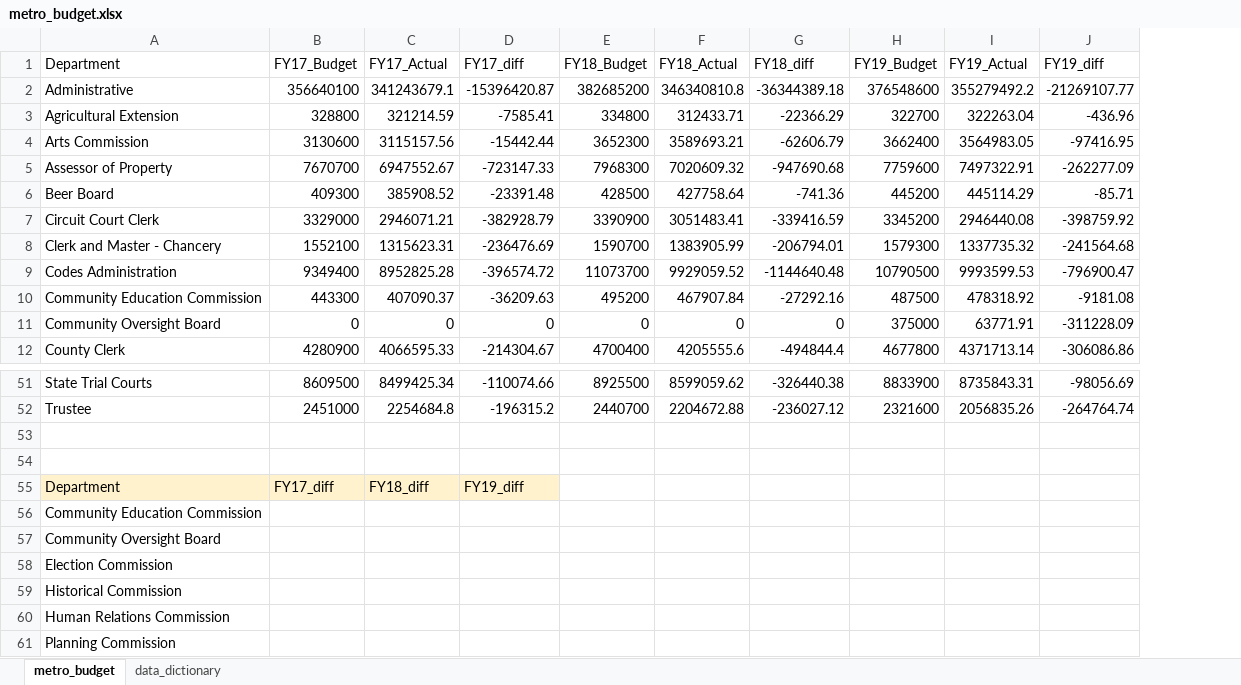
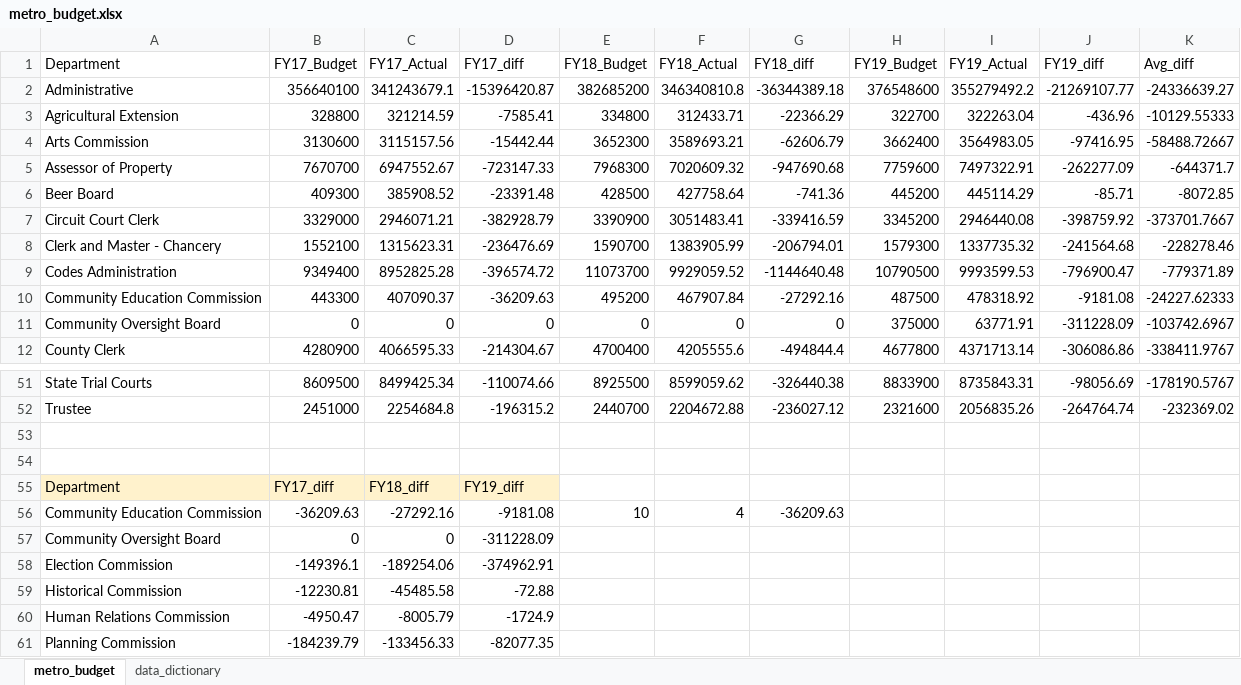
Before and after one commit to jcoolip/metro_budget, an Excel workbook: metro_budget.xlsx, sheet metro_budget, drawn as a sheet; only a part is shown, gaps mark what is left out; values as stored, in another font and other column widths than the file's, no borders; removed rows and columns are numbered as before the commit, all else as after; the diff names each change by its address in the sheet, - before the commit and + after, or states it on an @@ line.

Commit message:
Adding metro_budget

```diff
--- a/metro_budget.xlsx (sheet metro_budget)
+++ b/metro_budget.xlsx (sheet metro_budget)
+column K (Avg_diff), rows 2-12: -24336639.27 | -10129.55333 | -58488.72667 | -644371.7 | -8072.85 | -373701.7667 | -228278.46 | -779371.89 | -24227.62333 | -103742.6967 | -338411.9767; rows 51-52: -178190.5767 | -232369.02
-row 56: Community Education Commission
-row 57: Community Oversight Board
-row 58: Election Commission
-row 59: Historical Commission
-row 60: Human Relations Commission
-row 61: Planning Commission
+row 56: Community Education Commission | -36209.63 | -27292.16 | -9181.08 | 10 | 4 | -36209.63
+row 57: Community Oversight Board | 0 | 0 | -311228.09
+row 58: Election Commission | -149396.1 | -189254.06 | -374962.91
+row 59: Historical Commission | -12230.81 | -45485.58 | -72.88
+row 60: Human Relations Commission | -4950.47 | -8005.79 | -1724.9
+row 61: Planning Commission | -184239.79 | -133456.33 | -82077.35
```
Also changed, not shown: 1 other file.
